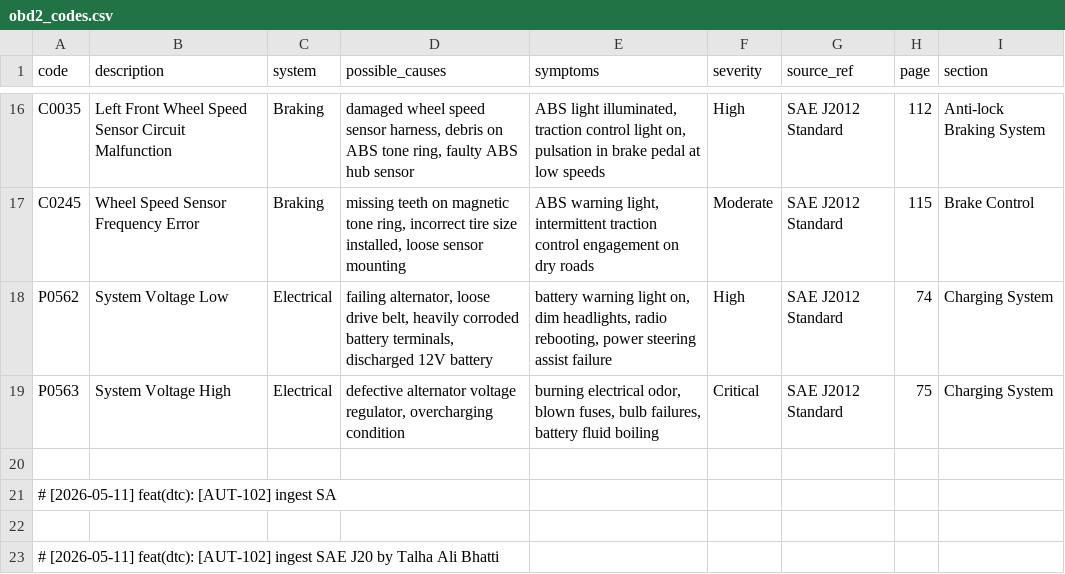
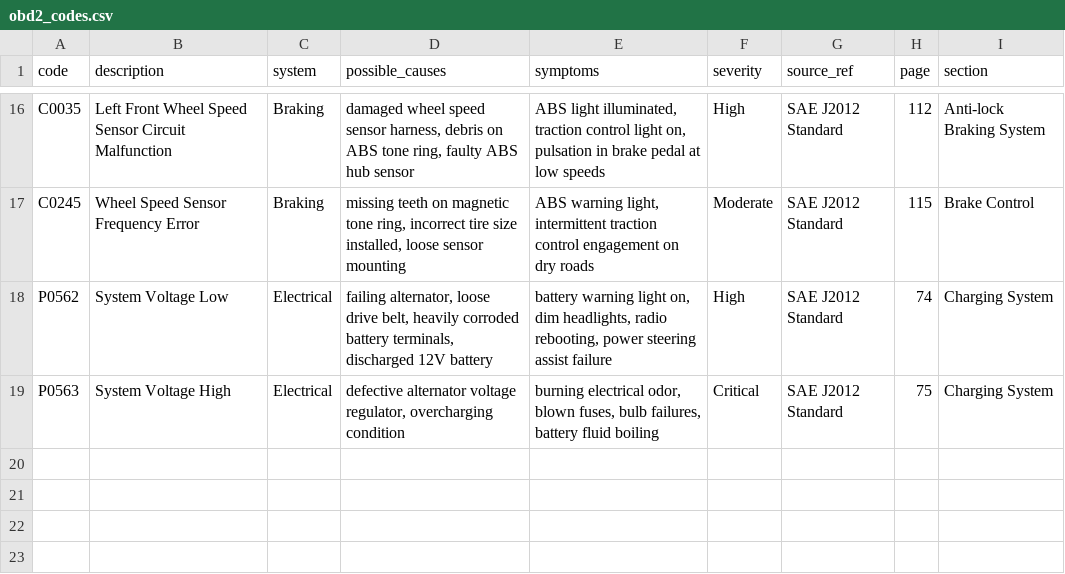
Before and after one commit to marketbul/autocare-ai, a CSV file: backend/data/obd2_codes.csv, drawn as a sheet; only a part is shown, gaps mark what is left out; the diff names each change by its address in the sheet, - before the commit and + after, or states it on an @@ line.

```diff
--- a/backend/data/obd2_codes.csv
+++ b/backend/data/obd2_codes.csv
-row 20: (empty)
-row 21: # [2026-05-11] feat(dtc): [AUT-102] ingest SA
-row 22: (empty)
-row 23: # [2026-05-11] feat(dtc): [AUT-102] ingest SAE J20 by Talha Ali Bhatti
```
Also changed, not shown: backend/data/vehicles.csv, 32 other files.
